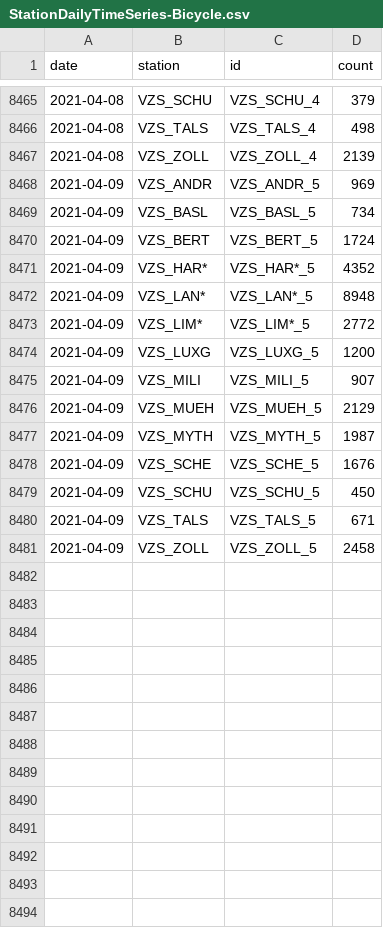
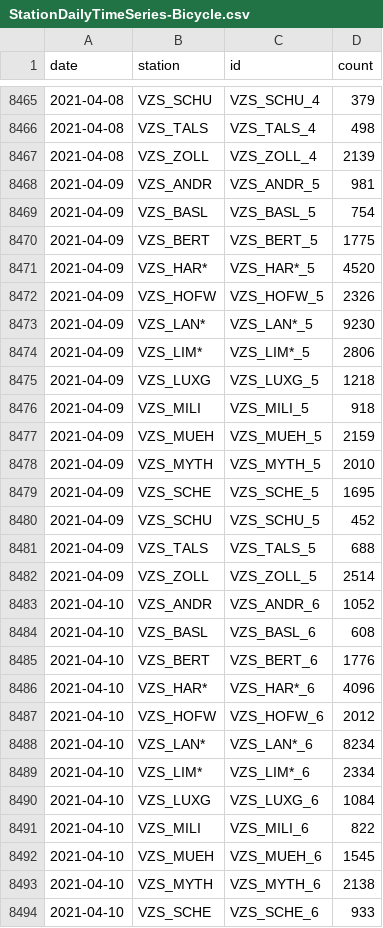
Before and after one commit to jwoLondon/mobv, a CSV file: data/zurich/StationDailyTimeSeries-Bicycle.csv, drawn as a sheet; only a part is shown, gaps mark what is left out; the diff covers the shown part only.

```diff
--- a/data/zurich/StationDailyTimeSeries-Bicycle.csv
+++ b/data/zurich/StationDailyTimeSeries-Bicycle.csv
@@ -8467,15 +8467,28 @@ date,station,id,count
 2021-04-08,VZS_ZOLL,VZS_ZOLL_4,2139
-2021-04-09,VZS_ANDR,VZS_ANDR_5,969
-2021-04-09,VZS_BASL,VZS_BASL_5,734
-2021-04-09,VZS_BERT,VZS_BERT_5,1724
-2021-04-09,VZS_HAR*,VZS_HAR*_5,4352
-2021-04-09,VZS_LAN*,VZS_LAN*_5,8948
-2021-04-09,VZS_LIM*,VZS_LIM*_5,2772
-2021-04-09,VZS_LUXG,VZS_LUXG_5,1200
-2021-04-09,VZS_MILI,VZS_MILI_5,907
-2021-04-09,VZS_MUEH,VZS_MUEH_5,2129
-2021-04-09,VZS_MYTH,VZS_MYTH_5,1987
-2021-04-09,VZS_SCHE,VZS_SCHE_5,1676
-2021-04-09,VZS_SCHU,VZS_SCHU_5,450
-2021-04-09,VZS_TALS,VZS_TALS_5,671
-2021-04-09,VZS_ZOLL,VZS_ZOLL_5,2458
+2021-04-09,VZS_ANDR,VZS_ANDR_5,981
+2021-04-09,VZS_BASL,VZS_BASL_5,754
+2021-04-09,VZS_BERT,VZS_BERT_5,1775
+2021-04-09,VZS_HAR*,VZS_HAR*_5,4520
+2021-04-09,VZS_HOFW,VZS_HOFW_5,2326
+2021-04-09,VZS_LAN*,VZS_LAN*_5,9230
+2021-04-09,VZS_LIM*,VZS_LIM*_5,2806
+2021-04-09,VZS_LUXG,VZS_LUXG_5,1218
+2021-04-09,VZS_MILI,VZS_MILI_5,918
+2021-04-09,VZS_MUEH,VZS_MUEH_5,2159
+2021-04-09,VZS_MYTH,VZS_MYTH_5,2010
+2021-04-09,VZS_SCHE,VZS_SCHE_5,1695
+2021-04-09,VZS_SCHU,VZS_SCHU_5,452
+2021-04-09,VZS_TALS,VZS_TALS_5,688
+2021-04-09,VZS_ZOLL,VZS_ZOLL_5,2514
+2021-04-10,VZS_ANDR,VZS_ANDR_6,1052
+2021-04-10,VZS_BASL,VZS_BASL_6,608
+2021-04-10,VZS_BERT,VZS_BERT_6,1776
+2021-04-10,VZS_HAR*,VZS_HAR*_6,4096
+2021-04-10,VZS_HOFW,VZS_HOFW_6,2012
+2021-04-10,VZS_LAN*,VZS_LAN*_6,8234
+2021-04-10,VZS_LIM*,VZS_LIM*_6,2334
+2021-04-10,VZS_LUXG,VZS_LUXG_6,1084
+2021-04-10,VZS_MILI,VZS_MILI_6,822
+2021-04-10,VZS_MUEH,VZS_MUEH_6,1545
+2021-04-10,VZS_MYTH,VZS_MYTH_6,2138
+2021-04-10,VZS_SCHE,VZS_SCHE_6,933
```
Also changed, not shown: 3 added rows and 1 edited cell elsewhere in this file, data/zurich/StationDailyTimeSeries-Foot.csv.
